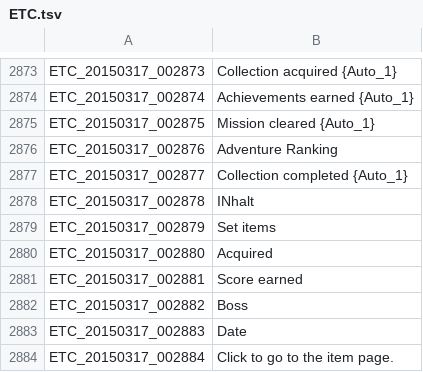
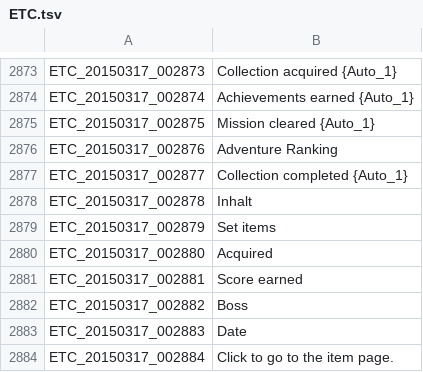
Before and after one commit to Gardosen/GermanTosTranslation, a TSV file: ETC.tsv, drawn as a sheet; only a part is shown, gaps mark what is left out.

```diff
--- a/ETC.tsv
+++ b/ETC.tsv
@@ -2877,3 +2877,3 @@ ETC_20150317_002876	Adventure Ranking
 ETC_20150317_002877	Collection completed {Auto_1}
-ETC_20150317_002878	INhalt
+ETC_20150317_002878	Inhalt
 ETC_20150317_002879	Set items
```
Also changed, not shown: QUEST.tsv, QUEST_LV_0100.tsv, 4 other files.
